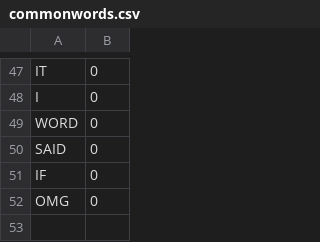
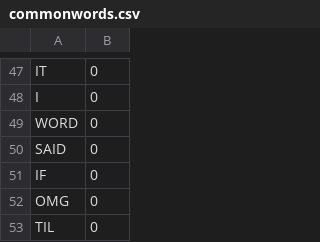
Before and after one commit to Duncan-McD/OCamlStocks, a CSV file: commonwords.csv, drawn as a sheet; only a part is shown, gaps mark what is left out; the diff names each change by its address in the sheet, - before the commit and + after, or states it on an @@ line.

```diff
--- a/commonwords.csv
+++ b/commonwords.csv
+row 53: TIL | 0
```
Also changed, not shown: 26 other files.
